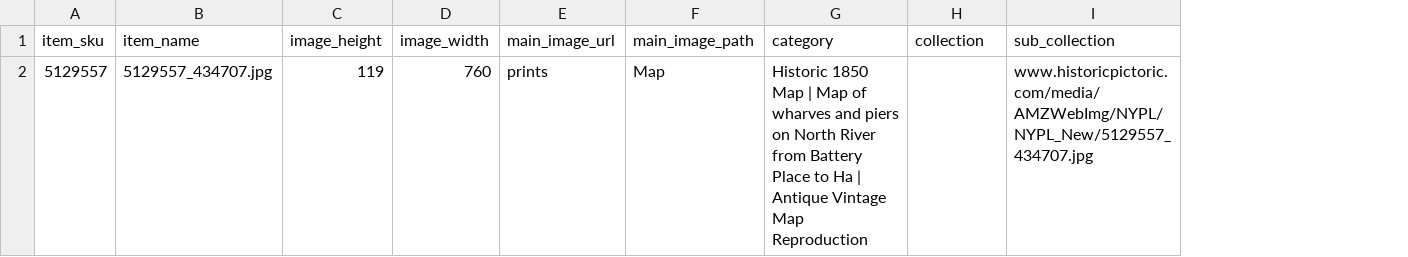
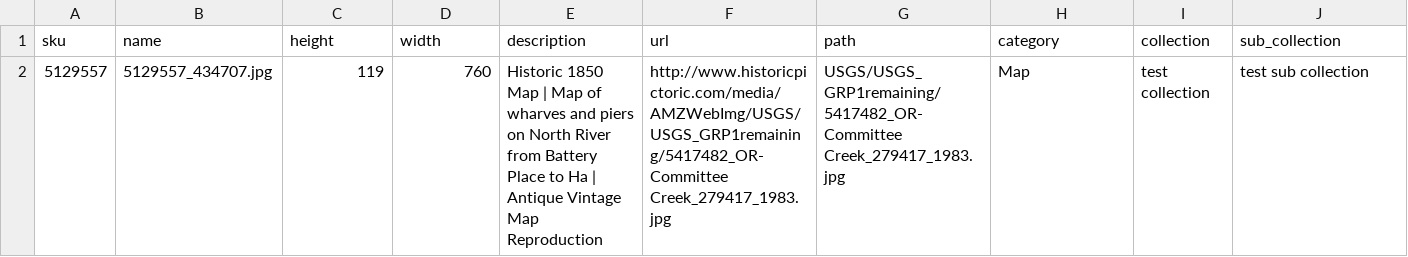
Before and after one commit to bflo2000/API, a CSV file: test3_correct.csv, drawn as a sheet; removed rows and columns are numbered as before the commit, all else as after; the diff names each change by its address in the sheet, - before the commit and + after, or states it on an @@ line.

```diff
--- a/test3_correct.csv
+++ b/test3_correct.csv
-column E (main_image_url), row 2: prints
-column F (main_image_path), row 2: Map
+column E (description), row 2: Historic 1850 Map | Map of wharves and piers on North River from Battery Place to Ha | Antique Vintage Map Reproduction
+column F (url), row 2: http://www.historicpictoric.com/media/AMZWebImg/USGS/USGS_GRP1remaining/5417482_OR-Committee Creek_279417_1983.jpg
+column G (path), row 2: USGS/USGS_GRP1remaining/5417482_OR-Committee Creek_279417_1983.jpg
-A1: item_sku
+A1: sku
-B1: item_name
+B1: name
-C1: image_height
+C1: height
-D1: image_width
+D1: width
-H2 (category): Historic 1850 Map | Map of wharves and piers on North River from Battery Place to Ha | Antique Vintage Map Reproduction
+H2 (category): Map
-I2 (collection): (empty)
+I2 (collection): test collection
-J2 (sub_collection): www.historicpictoric.com/media/AMZWebImg/NYPL/NYPL_New/5129557_434707.jpg
+J2 (sub_collection): test sub collection
```
Also changed, not shown: 7 other files.
